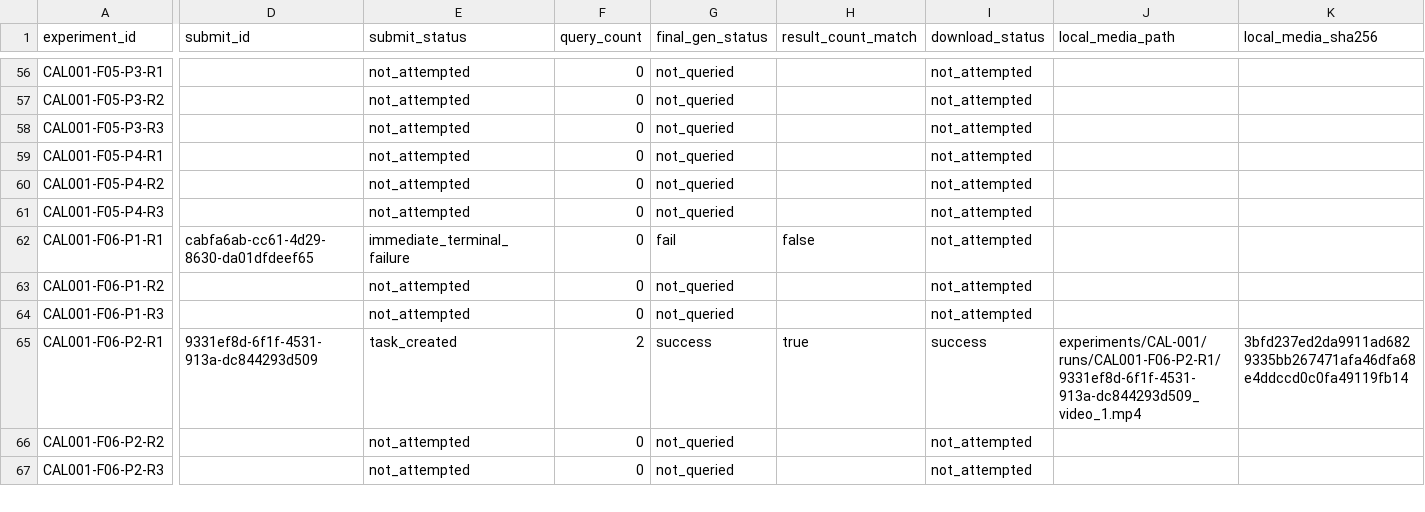
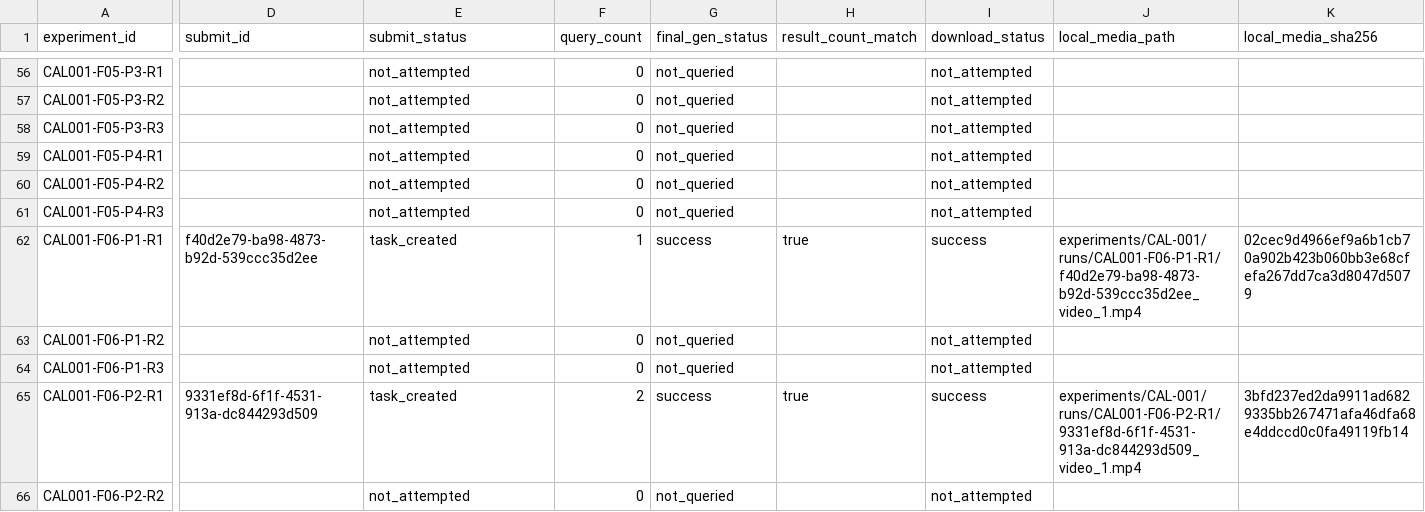
Before and after one commit to dgmpurf/AI-Video-Pipeline, a CSV file: experiments/CAL-001/datasets/CAL001_experiment_results_template.csv, drawn as a sheet; only a part is shown, gaps mark what is left out; the shorter side is filled out with more unchanged rows; the diff covers the shown part only; the diff names each change by its address in the sheet, - before the commit and + after, or states it on an @@ line.

Commit message:
docs: record CAL-001 W01 F06 visual review

```diff
--- a/experiments/CAL-001/datasets/CAL001_experiment_results_template.csv
+++ b/experiments/CAL-001/datasets/CAL001_experiment_results_template.csv
-D62 (submit_id): cabfa6ab-cc61-4d29-8630-da01dfdeef65
+D62 (submit_id): f40d2e79-ba98-4873-b92d-539ccc35d2ee
-E62 (submit_status): immediate_terminal_failure
+E62 (submit_status): task_created
-F62 (query_count): 0
+F62 (query_count): 1
-G62 (final_gen_status): fail
+G62 (final_gen_status): success
-H62 (result_count_match): false
+H62 (result_count_match): true
-I62 (download_status): not_attempted
+I62 (download_status): success
-J62 (local_media_path): (empty)
+J62 (local_media_path): experiments/CAL-001/runs/CAL001-F06-P1-R1/f40d2e79-ba98-4873-b92d-539ccc35d2ee_video_1.mp4
-K62 (local_media_sha256): (empty)
+K62 (local_media_sha256): 02cec9d4966ef9a6b1cb70a902b423b060bb3e68cfefa267dd7ca3d8047d5079
```
Also changed, not shown: 2 edited cells elsewhere in this file, 10 other files.
